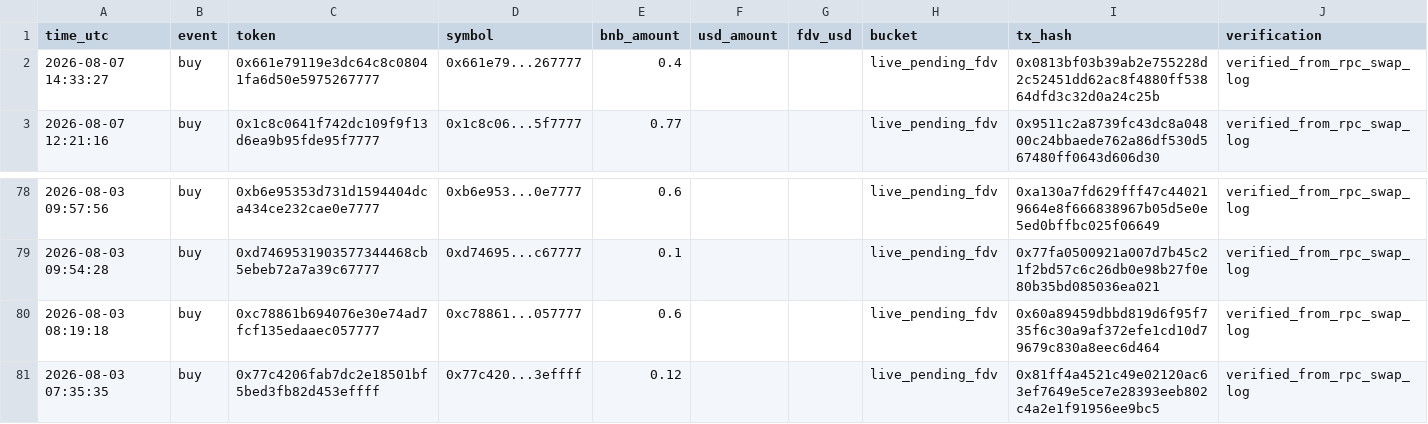
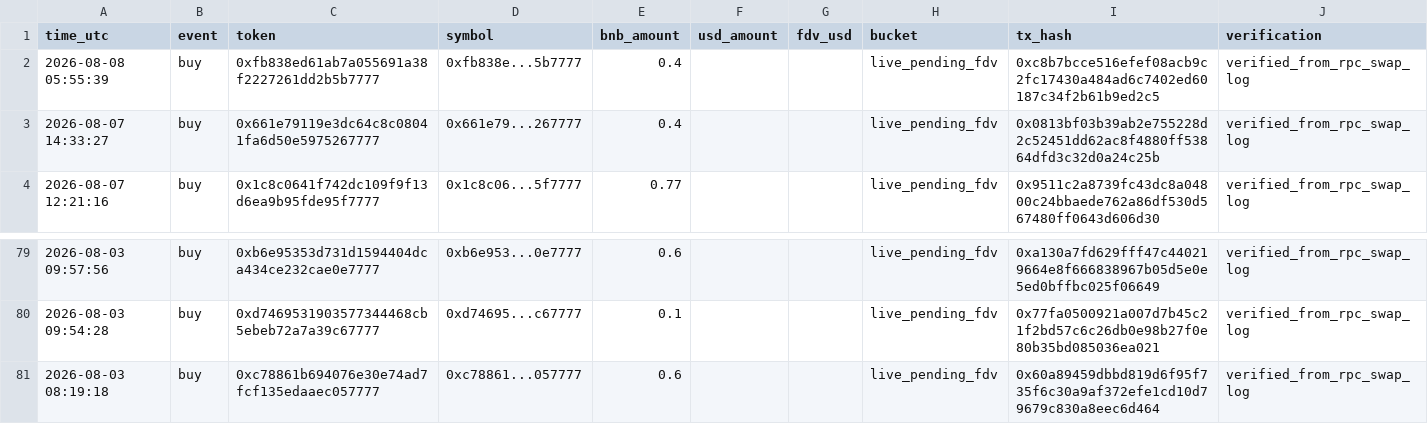
Before and after one commit to hahahakang/bsc-fourmeme-analysis-live, a CSV file: data/live_recent_buys.csv, drawn as a sheet; only a part is shown, gaps mark what is left out.

```diff
--- a/data/live_recent_buys.csv
+++ b/data/live_recent_buys.csv
@@ -1,2 +1,3 @@
 time_utc,event,token,symbol,bnb_amount,usd_amount,fdv_usd,bucket,tx_hash,verification
+2026-08-08 05:55:39,buy,0xfb838ed61ab7a055691a38f2227261dd2b5b7777,0xfb838e...5b7777,0.4,,,live_pending_fdv,0xc8b7bcce516efef08acb9c2fc17430a484ad6c7402ed60187c34f2b61b9ed2c5,verified_from_rpc_swap_log
 2026-08-07 14:33:27,buy,0x661e79119e3dc64c8c08041fa6d50e5975267777,0x661e79...267777,0.4,,,live_pending_fdv,0x0813bf03b39ab2e755228d2c52451dd62ac8f4880ff53864dfd3c32d0a24c25b,verified_from_rpc_swap_log
@@ -80,2 +81 @@ time_utc,event,token,symbol,bnb_amount,usd_amount,fdv_usd,bucket,tx_hash,verific
 2026-08-03 08:19:18,buy,0xc78861b694076e30e74ad7fcf135edaaec057777,0xc78861...057777,0.6,,,live_pending_fdv,0x60a89459dbbd819d6f95f735f6c30a9af372efe1cd10d79679c830a8eec6d464,verified_from_rpc_swap_log
-2026-08-03 07:35:35,buy,0x77c4206fab7dc2e18501bf5bed3fb82d453effff,0x77c420...3effff,0.12,,,live_pending_fdv,0x81ff4a4521c49e02120ac63ef7649e5ce7e28393eeb802c4a2e1f91956ee9bc5,verified_from_rpc_swap_log
```
Also changed, not shown: data/live_events.csv, data/live_recent_positions.csv, 5 other files.
